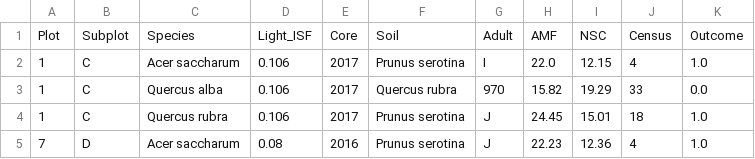
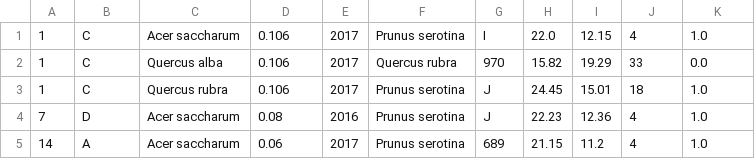
Before and after one commit to DevGameDev/MachineLearningLibrary, a CSV file: filtered_tree_data.csv, drawn as a sheet; only a part is shown; the shorter side is filled out with more unchanged rows.

Commit message:
Update filtered_tree_data.csv

```diff
--- a/filtered_tree_data.csv
+++ b/filtered_tree_data.csv
@@ -1,2 +1 @@
-Plot,Subplot,Species,Light_ISF,Core,Soil,Adult,AMF,NSC,Census,Outcome
 1,C,Acer saccharum,0.106,2017,Prunus serotina,I,22.0,12.15,4,1.0
```
